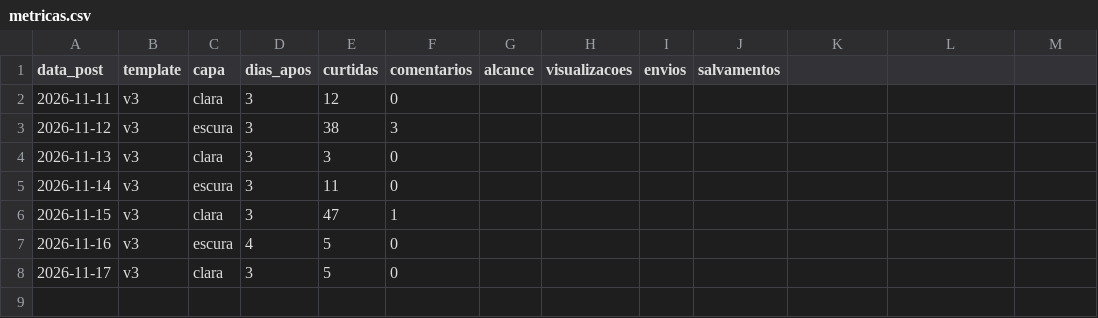
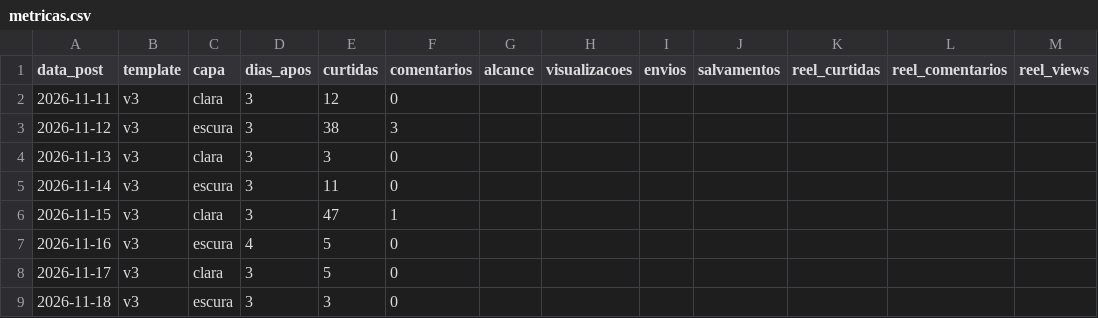
Before and after one commit to pbms01/curadoria-ia-direito, a CSV file: instagram/metricas.csv, drawn as a sheet; the diff names each change by its address in the sheet, - before the commit and + after, or states it on an @@ line.

```diff
--- a/instagram/metricas.csv
+++ b/instagram/metricas.csv
-K1: (empty)
+K1: reel_curtidas
-L1: (empty)
+L1: reel_comentarios
-M1: (empty)
+M1: reel_views
+row 9: 2026-11-18 | v3 | escura | 3 | 3 | 0
```
Also changed, not shown: 1 other file.
